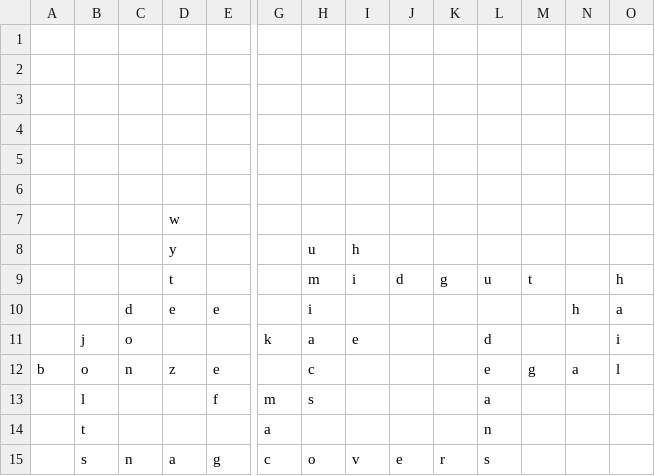
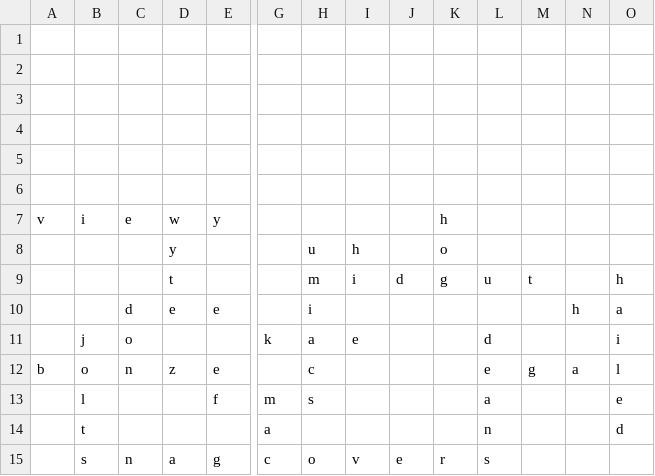
Before and after one commit to AndrewSmiley/words_with_friends_solver, a CSV file: chris_game1.csv, drawn as a sheet; only a part is shown, gaps mark what is left out; removed rows and columns are numbered as before the commit, all else as after; rows hold the shown columns only; the diff names each change by its address in the sheet, - before the commit and + after, or states it on an @@ line.

```diff
--- a/chris_game1.csv
+++ b/chris_game1.csv
-row 7:  |  |  | w
+row 7: v | i | e | w | y |  |  |  |  | h
-K8: (empty)
+K8: o
-O13: (empty)
+O13: e
-O14: (empty)
+O14: d
```
Also changed, not shown: 2 other files.
